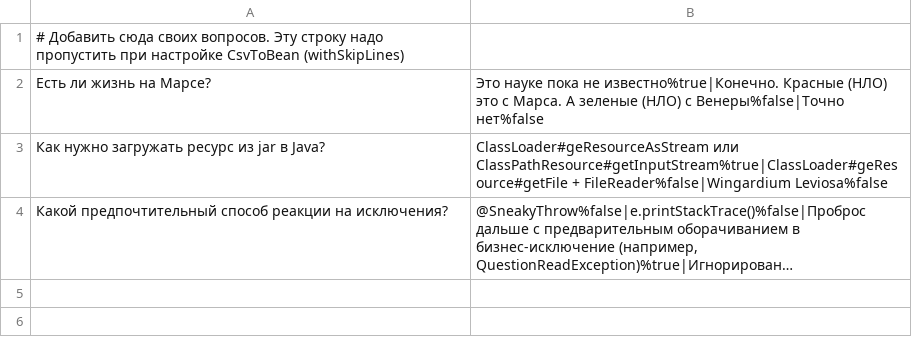
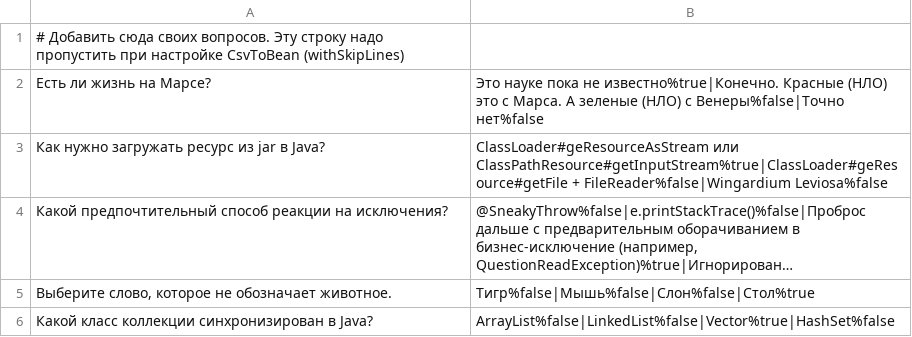
Before and after one commit to JSkuns/2024-11-otus-spring-terekhin, a CSV file: hw03/src/main/resources/questions_ru.csv, drawn as a sheet; long unchanged cells end in …; the diff names each change by its address in the sheet, - before the commit and + after, or states it on an @@ line.

```diff
--- a/hw03/src/main/resources/questions_ru.csv
+++ b/hw03/src/main/resources/questions_ru.csv
+row 5: Выберите слово, которое не обозначает животное. | Тигр%false|Мышь%false|Слон%false|Стол%true
+row 6: Какой класс коллекции синхронизирован в Java? | ArrayList%false|LinkedList%false|Vector%true|HashSet%false
```
Also changed, not shown: hw03/src/main/resources/questions.csv, 13 other files.
